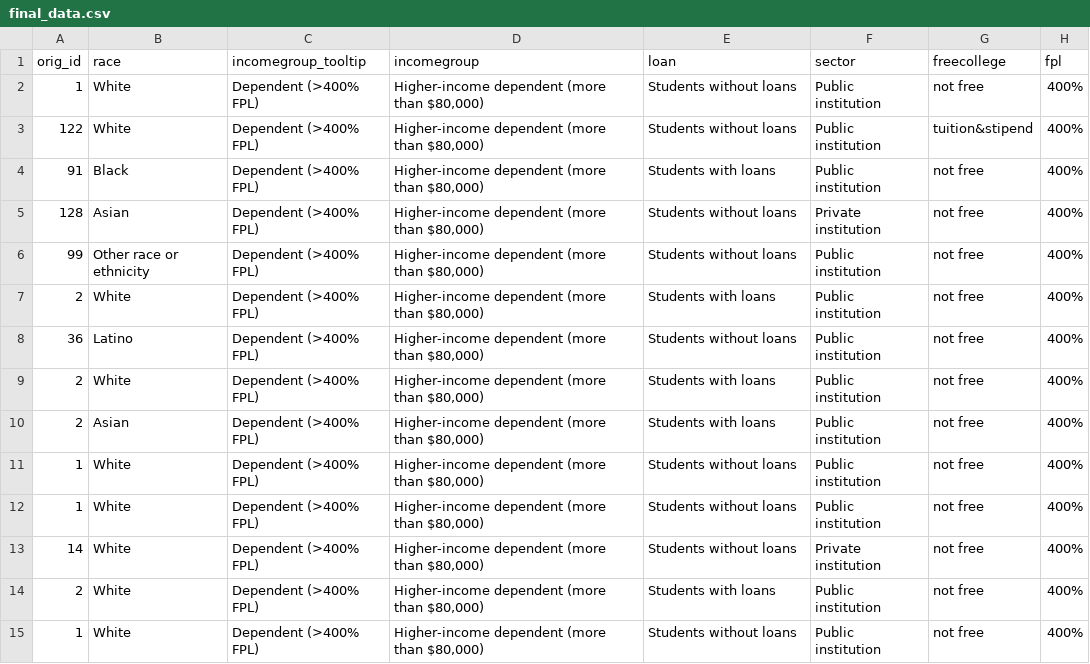
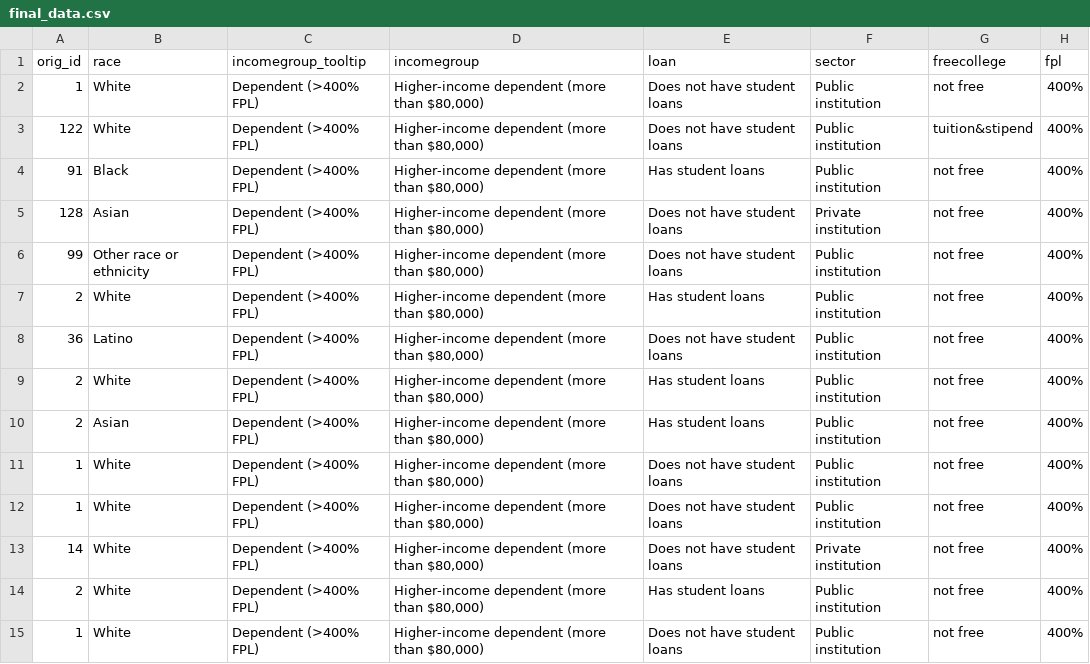
Before and after one commit to UrbanInstitute/free-college, a CSV file: data/final_data.csv, drawn as a sheet; only a part is shown; the diff covers the shown part only; the diff names each change by its address in the sheet, - before the commit and + after, or states it on an @@ line.

Commit message:
New student loan labels

```diff
--- a/data/final_data.csv
+++ b/data/final_data.csv
-E2:E3 (loan): Students without loans
+E2:E3 (loan): Does not have student loans
-E4 (loan): Students with loans
+E4 (loan): Has student loans
-E5:E6 (loan): Students without loans
+E5:E6 (loan): Does not have student loans
-E7 (loan): Students with loans
+E7 (loan): Has student loans
-E8 (loan): Students without loans
+E8 (loan): Does not have student loans
-E9:E10 (loan): Students with loans
+E9:E10 (loan): Has student loans
-E11:E13 (loan): Students without loans
+E11:E13 (loan): Does not have student loans
-E14 (loan): Students with loans
+E14 (loan): Has student loans
-E15 (loan): Students without loans
+E15 (loan): Does not have student loans
```
Also changed, not shown: 86 edited cells elsewhere in this file, 2 other files.
